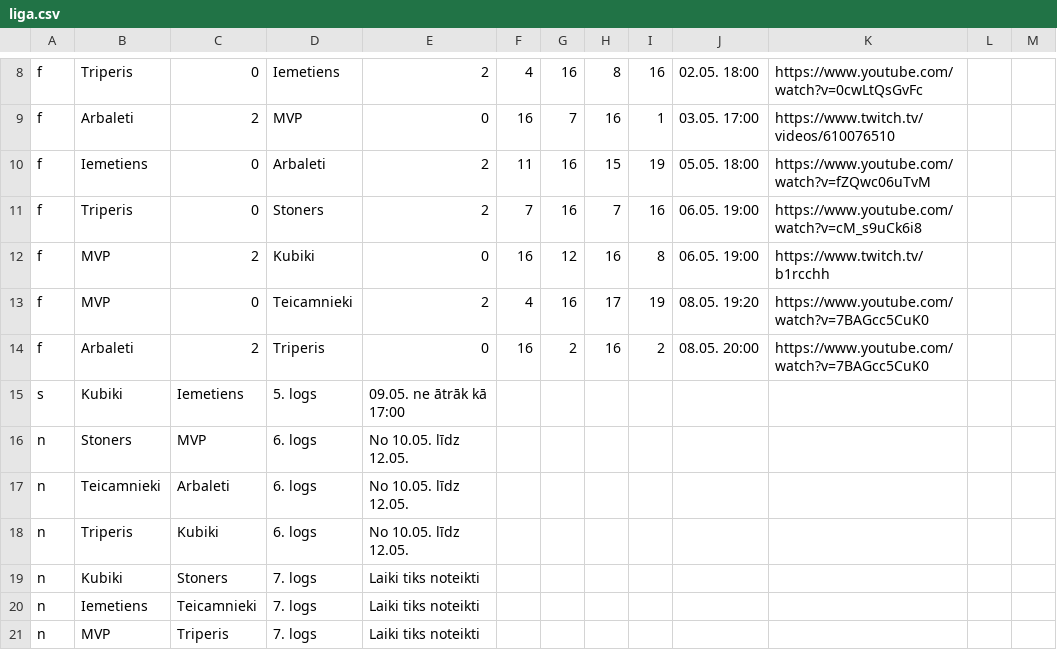
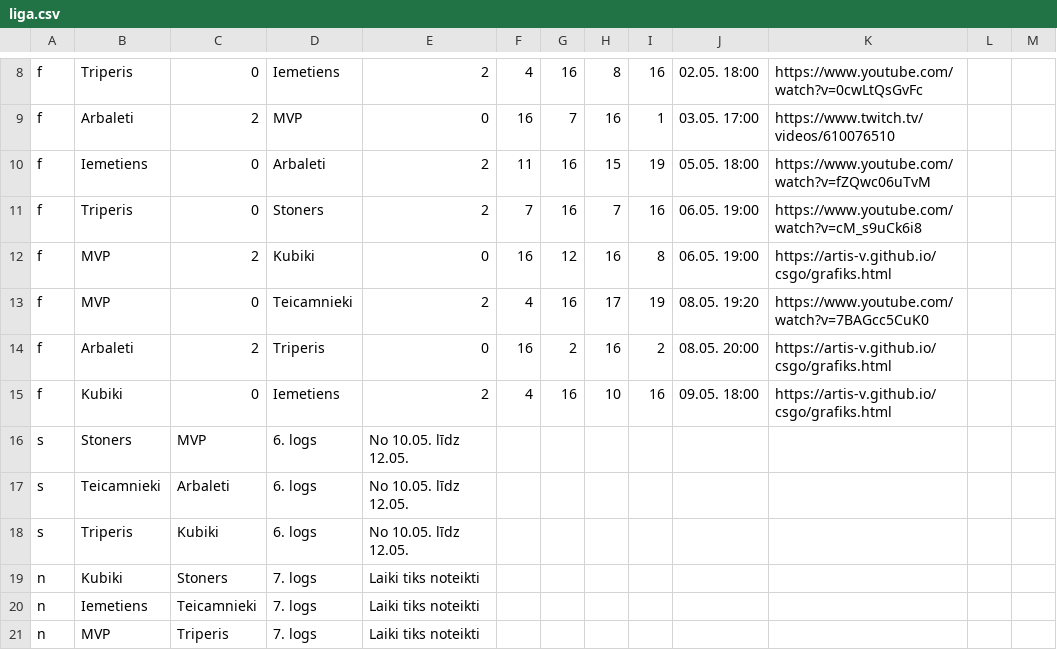
Before and after one commit to artis-v/artis-v.github.io, a CSV file: csgo/liga.csv, drawn as a sheet; only a part is shown, gaps mark what is left out.

Commit message:
Update liga.csv

```diff
--- a/csgo/liga.csv
+++ b/csgo/liga.csv
@@ -11,9 +11,9 @@ f,Iemetiens,0,Arbaleti,2,11,16,15,19,05.05. 18:00,https://www.youtube.com/watch?
 f,Triperis,0,Stoners,2,7,16,7,16,06.05. 19:00,https://www.youtube.com/watch?v=cM_s9uCk6i8
-f,MVP,2,Kubiki,0,16,12,16,8,06.05. 19:00,https://www.twitch.tv/b1rcchh
+f,MVP,2,Kubiki,0,16,12,16,8,06.05. 19:00,https://artis-v.github.io/csgo/grafiks.html
 f,MVP,0,Teicamnieki,2,4,16,17,19,08.05. 19:20,https://www.youtube.com/watch?v=7BAGcc5CuK0
-f,Arbaleti,2,Triperis,0,16,2,16,2,08.05. 20:00,https://www.youtube.com/watch?v=7BAGcc5CuK0
-s,Kubiki,Iemetiens,5. logs,09.05. ne ātrāk kā 17:00
-n,Stoners,MVP,6. logs,No 10.05. līdz 12.05.
-n,Teicamnieki,Arbaleti,6. logs,No 10.05. līdz 12.05.
-n,Triperis,Kubiki,6. logs,No 10.05. līdz 12.05.
+f,Arbaleti,2,Triperis,0,16,2,16,2,08.05. 20:00,https://artis-v.github.io/csgo/grafiks.html
+f,Kubiki,0,Iemetiens,2,4,16,10,16,09.05. 18:00,https://artis-v.github.io/csgo/grafiks.html
+s,Stoners,MVP,6. logs,No 10.05. līdz 12.05.
+s,Teicamnieki,Arbaleti,6. logs,No 10.05. līdz 12.05.
+s,Triperis,Kubiki,6. logs,No 10.05. līdz 12.05.
 n,Kubiki,Stoners,7. logs,Laiki tiks noteikti
```
